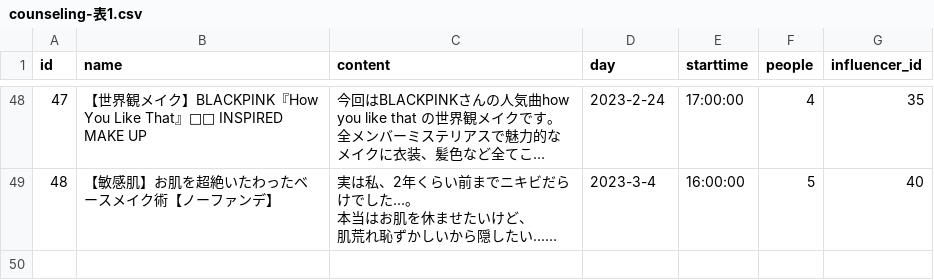
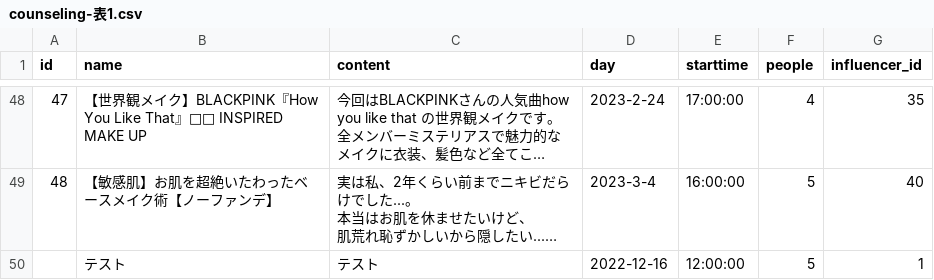
Before and after one commit to OtowaYubuki/portfolio, a CSV file: db/new_user_credentials/new_user_credentials/counseling-表1.csv (was db/new_user_credentials/counseling-表1.csv), drawn as a sheet; only a part is shown, gaps mark what is left out; long unchanged cells end in …; the diff names each change by its address in the sheet, - before the commit and + after, or states it on an @@ line.

```diff
--- a/db/new_user_credentials/counseling-表1.csv
+++ b/db/new_user_credentials/new_user_credentials/counseling-表1.csv
+row 50:  | テスト | テスト | 2022-12-16 | 12:00:00 | 5 | 1
```
Also changed, not shown: 3 other files.
